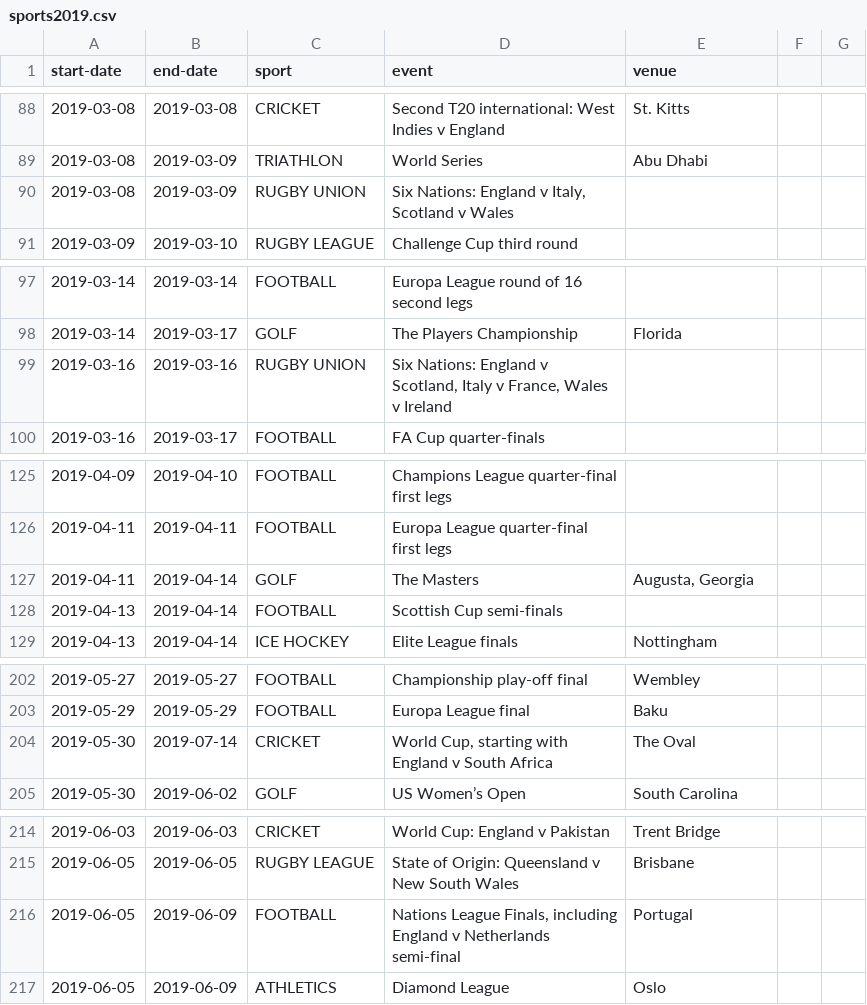
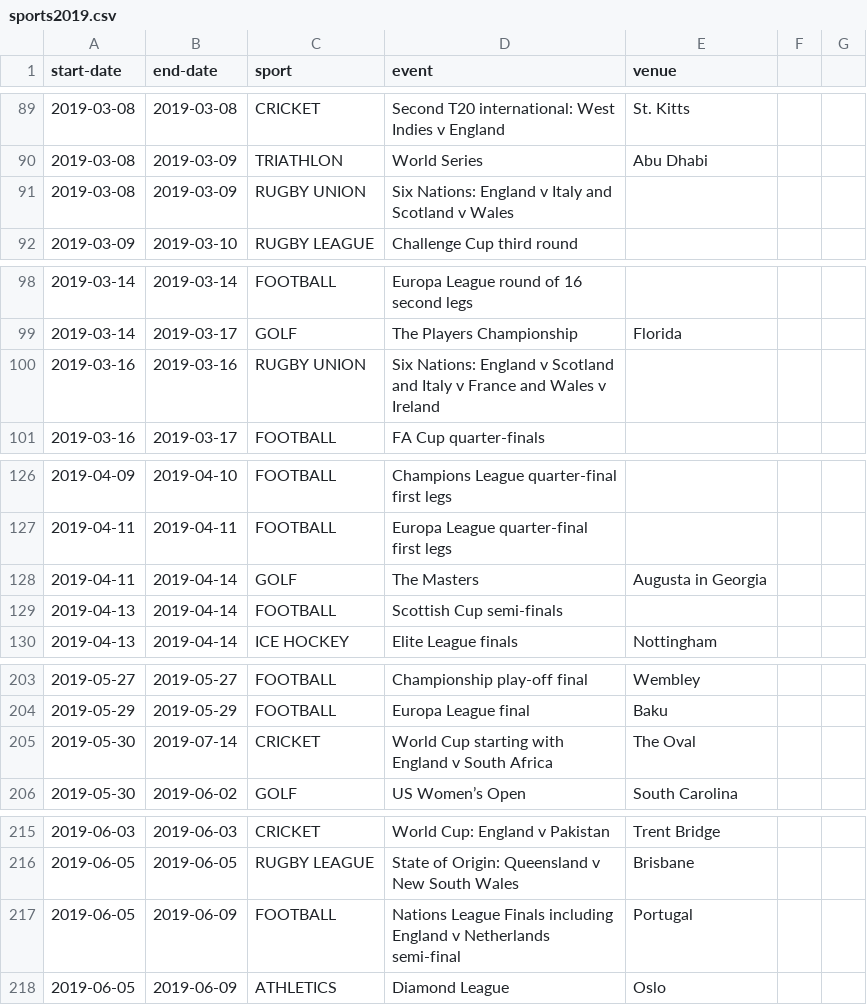
Before and after one commit to alpsteam/autonomous-labs, a CSV file: lab-3/sports2019.csv, drawn as a sheet; only a part is shown, gaps mark what is left out; the diff covers the shown part only.

```diff
--- a/lab-3/sports2019.csv
+++ b/lab-3/sports2019.csv
@@ -89,3 +90,3 @@ start-date;end-date;sport;event;venue;
 2019-03-08;2019-03-09;TRIATHLON;World Series;Abu Dhabi;
-2019-03-08;2019-03-09;RUGBY UNION;Six Nations: England v Italy, Scotland v Wales;;
+2019-03-08;2019-03-09;RUGBY UNION;Six Nations: England v Italy and Scotland v Wales;;
 2019-03-09;2019-03-10;RUGBY LEAGUE;Challenge Cup third round;;
@@ -98,3 +99,3 @@ start-date;end-date;sport;event;venue;
 2019-03-14;2019-03-17;GOLF;The Players Championship;Florida;
-2019-03-16;2019-03-16;RUGBY UNION;Six Nations: England v Scotland, Italy v France, Wales v Ireland;;
+2019-03-16;2019-03-16;RUGBY UNION;Six Nations: England v Scotland and Italy v France and Wales v Ireland;;
 2019-03-16;2019-03-17;FOOTBALL;FA Cup quarter-finals;;
@@ -126,3 +127,3 @@ start-date;end-date;sport;event;venue;
 2019-04-11;2019-04-11;FOOTBALL;Europa League quarter-final first legs;;
-2019-04-11;2019-04-14;GOLF;The Masters;Augusta, Georgia;
+2019-04-11;2019-04-14;GOLF;The Masters;Augusta in Georgia;
 2019-04-13;2019-04-14;FOOTBALL;Scottish Cup semi-finals;;
@@ -203,3 +204,3 @@ start-date;end-date;sport;event;venue;
 2019-05-29;2019-05-29;FOOTBALL;Europa League final;Baku;
-2019-05-30;2019-07-14;CRICKET;World Cup, starting with England v South Africa;The Oval;
+2019-05-30;2019-07-14;CRICKET;World Cup starting with England v South Africa;The Oval;
 2019-05-30;2019-06-02;GOLF;US Women’s Open;South Carolina;
@@ -215,3 +216,3 @@ start-date;end-date;sport;event;venue;
 2019-06-05;2019-06-05;RUGBY LEAGUE;State of Origin: Queensland v New South Wales;Brisbane;
-2019-06-05;2019-06-09;FOOTBALL;Nations League Finals, including England v Netherlands semi-final;Portugal;
+2019-06-05;2019-06-09;FOOTBALL;Nations League Finals including England v Netherlands semi-final;Portugal;
 2019-06-05;2019-06-09;ATHLETICS;Diamond League;Oslo;
```
Also changed, not shown: 1 added row and 7 edited cells elsewhere in this file.
